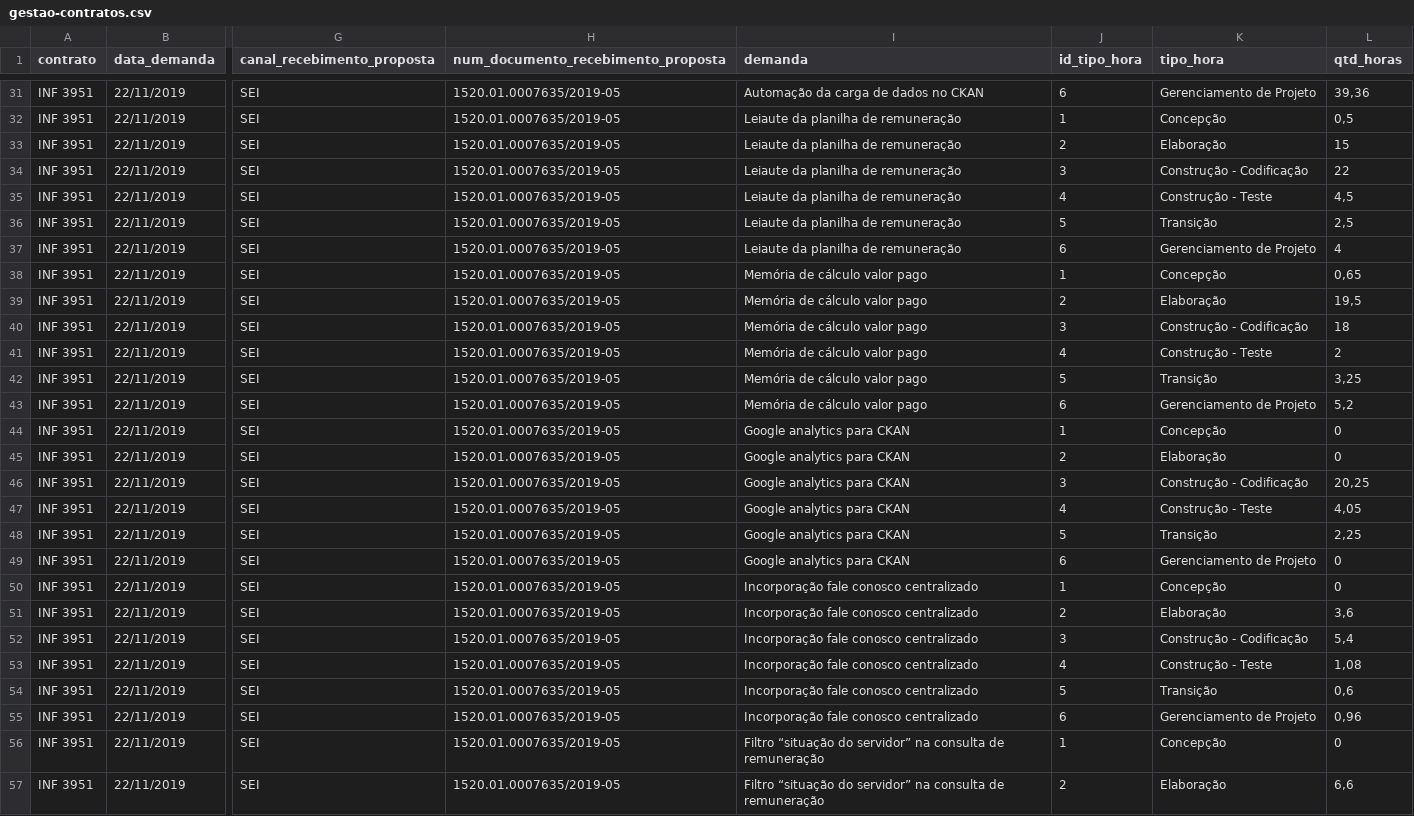
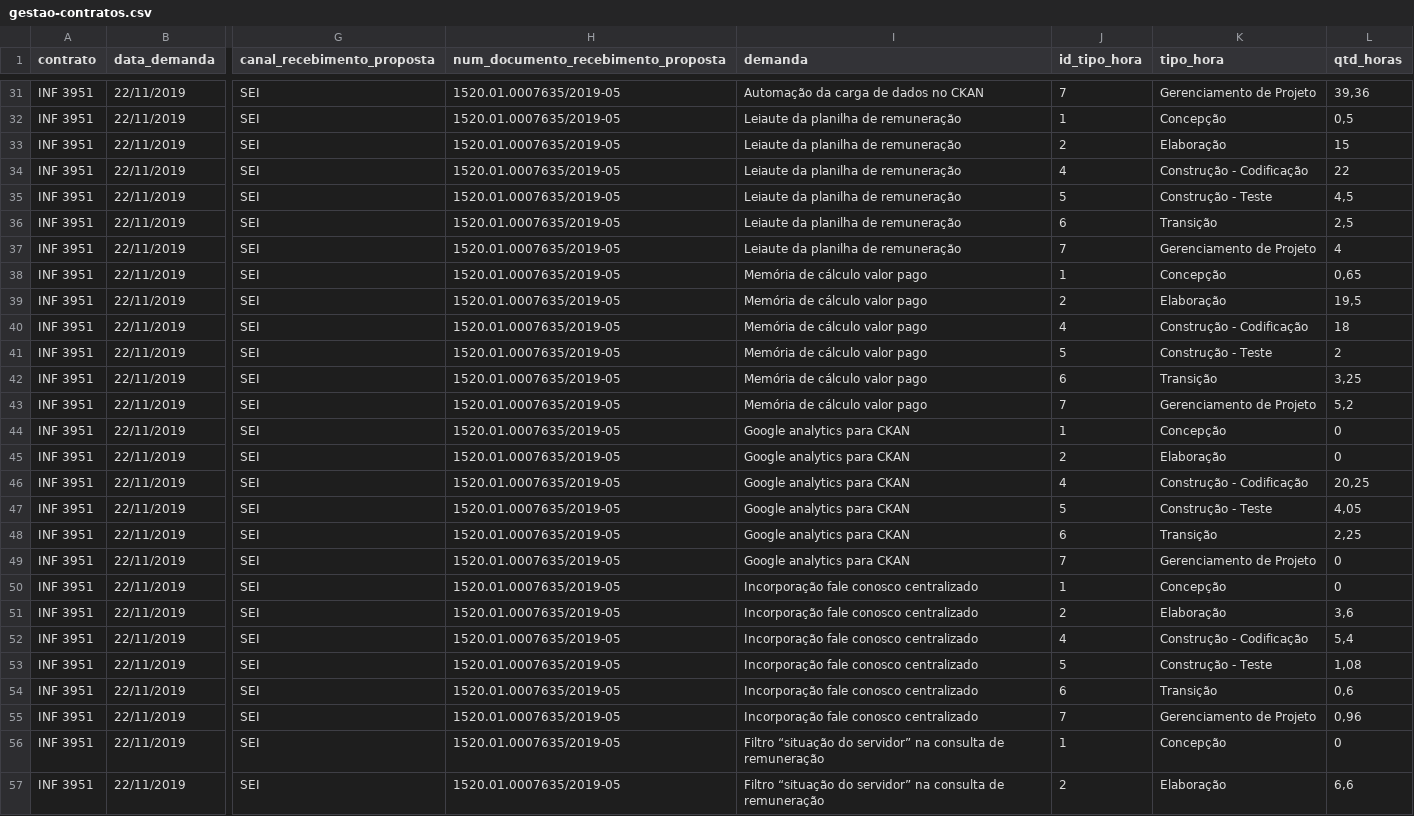
Before and after one commit to transparencia-mg/gestao-contratos, a CSV file: gestao-contratos.csv, drawn as a sheet; only a part is shown, gaps mark what is left out; the diff covers the shown part only; the diff names each change by its address in the sheet, - before the commit and + after, or states it on an @@ line.

Commit message:
Altera numeracao id_tipo_hora para incluir horas construcao arquitetura

```diff
--- a/gestao-contratos.csv
+++ b/gestao-contratos.csv
-J31 (id_tipo_hora): 6
+J31 (id_tipo_hora): 7
-J34 (id_tipo_hora): 3
+J34 (id_tipo_hora): 4
-J35 (id_tipo_hora): 4
+J35 (id_tipo_hora): 5
-J36 (id_tipo_hora): 5
+J36 (id_tipo_hora): 6
-J37 (id_tipo_hora): 6
+J37 (id_tipo_hora): 7
-J40 (id_tipo_hora): 3
+J40 (id_tipo_hora): 4
-J41 (id_tipo_hora): 4
+J41 (id_tipo_hora): 5
-J42 (id_tipo_hora): 5
+J42 (id_tipo_hora): 6
-J43 (id_tipo_hora): 6
+J43 (id_tipo_hora): 7
-J46 (id_tipo_hora): 3
+J46 (id_tipo_hora): 4
-J47 (id_tipo_hora): 4
+J47 (id_tipo_hora): 5
-J48 (id_tipo_hora): 5
+J48 (id_tipo_hora): 6
-J49 (id_tipo_hora): 6
+J49 (id_tipo_hora): 7
-J52 (id_tipo_hora): 3
+J52 (id_tipo_hora): 4
-J53 (id_tipo_hora): 4
+J53 (id_tipo_hora): 5
-J54 (id_tipo_hora): 5
+J54 (id_tipo_hora): 6
-J55 (id_tipo_hora): 6
+J55 (id_tipo_hora): 7
```
Also changed, not shown: 42 edited cells elsewhere in this file.
